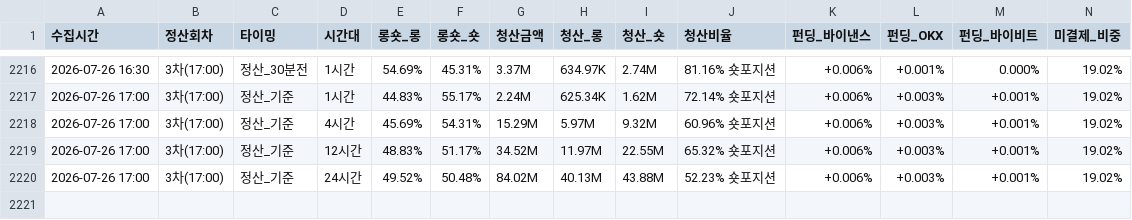
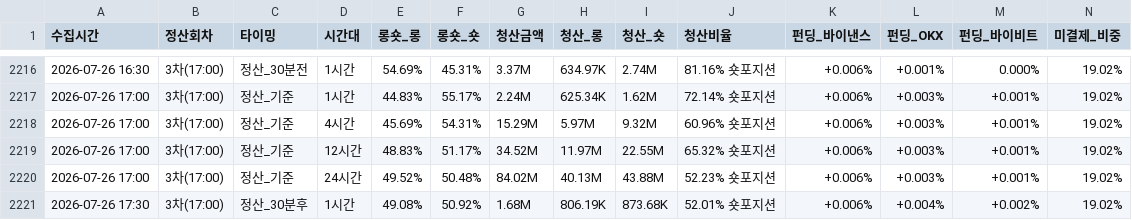
Before and after one commit to morustudio/coinness-dashboard, a CSV file: funding_data_v2.csv, drawn as a sheet; only a part is shown, gaps mark what is left out; rows hold the shown columns only; the diff names each change by its address in the sheet, - before the commit and + after, or states it on an @@ line.

Commit message:
data: 2026-07-26 17:30

```diff
--- a/funding_data_v2.csv
+++ b/funding_data_v2.csv
+row 2221: 2026-07-26 17:30 | 3차(17:00) | 정산_30분후 | 1시간 | 49.08% | 50.92% | 1.68M | 806.19K | 873.68K | 52.01% 숏포지션 | +0.006% | +0.004% | +0.002% | 19.02%
```
